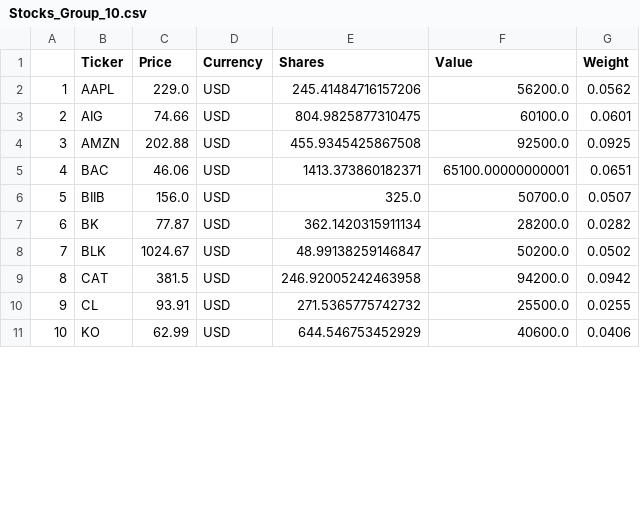
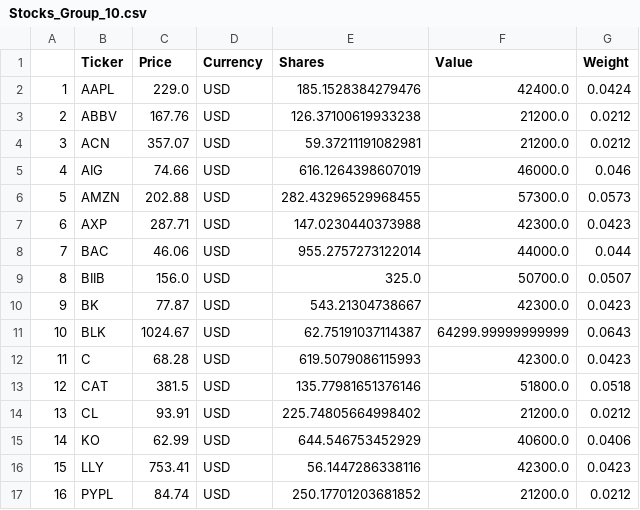
Before and after one commit to pingu15/CFM101, a CSV file: Stocks_Group_10.csv, drawn as a sheet; only a part is shown; addresses are those after the commit; the diff covers the shown part only; the diff names each change by its address in the sheet, - before the commit and + after, or states it on an @@ line.

```diff
--- a/Stocks_Group_10.csv
+++ b/Stocks_Group_10.csv
-E2 (Shares): 245.41484716157206
+E2 (Shares): 185.1528384279476
-F2 (Value): 56200.0
+F2 (Value): 42400.0
-G2 (Weight): 0.0562
+G2 (Weight): 0.0424
+row 3: 2 | ABBV | 167.76 | USD | 126.37100619933238 | 21200.0 | 0.0212
+row 4: 3 | ACN | 357.07 | USD | 59.37211191082981 | 21200.0 | 0.0212
@@ column A renumbered between rows 5 and 25 @@
-E5 (Shares): 804.9825877310475
+E5 (Shares): 616.1264398607019
-F5 (Value): 60100.0
+F5 (Value): 46000.0
-G5 (Weight): 0.0601
+G5 (Weight): 0.046
-E6 (Shares): 455.9345425867508
+E6 (Shares): 282.43296529968455
-F6 (Value): 92500.0
+F6 (Value): 57300.0
-G6 (Weight): 0.0925
+G6 (Weight): 0.0573
+row 7: 6 | AXP | 287.71 | USD | 147.0230440373988 | 42300.0 | 0.0423
-E8 (Shares): 1413.373860182371
+E8 (Shares): 955.2757273122014
-F8 (Value): 65100.00000000001
+F8 (Value): 44000.0
-G8 (Weight): 0.0651
+G8 (Weight): 0.044
-E10 (Shares): 362.1420315911134
+E10 (Shares): 543.21304738667
-F10 (Value): 28200.0
+F10 (Value): 42300.0
-G10 (Weight): 0.0282
+G10 (Weight): 0.0423
-E11 (Shares): 48.99138259146847
+E11 (Shares): 62.75191037114387
-F11 (Value): 50200.0
+F11 (Value): 64299.99999999999
-G11 (Weight): 0.0502
+G11 (Weight): 0.0643
+row 12: 11 | C | 68.28 | USD | 619.5079086115993 | 42300.0 | 0.0423
-E13 (Shares): 246.92005242463958
+E13 (Shares): 135.77981651376146
-F13 (Value): 94200.0
+F13 (Value): 51800.0
-G13 (Weight): 0.0942
+G13 (Weight): 0.0518
-E14 (Shares): 271.5365775742732
+E14 (Shares): 225.74805664998402
-F14 (Value): 25500.0
+F14 (Value): 21200.0
-G14 (Weight): 0.0255
+G14 (Weight): 0.0212
+row 16: 15 | LLY | 753.41 | USD | 56.1447286338116 | 42300.0 | 0.0423
+row 17: 16 | PYPL | 84.74 | USD | 250.17701203681852 | 21200.0 | 0.0212
```
Also changed, not shown: 1 added row and 19 edited cells elsewhere in this file, 1 other file.
